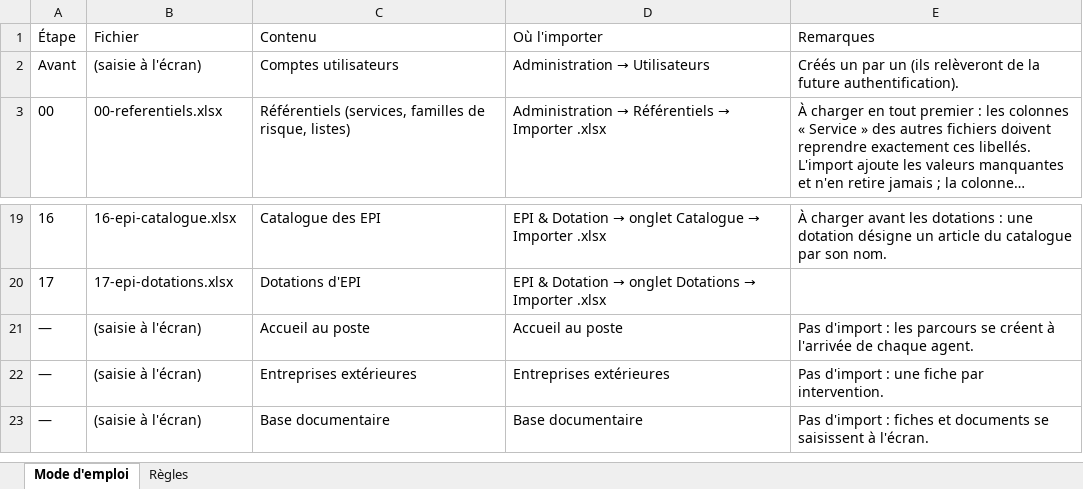
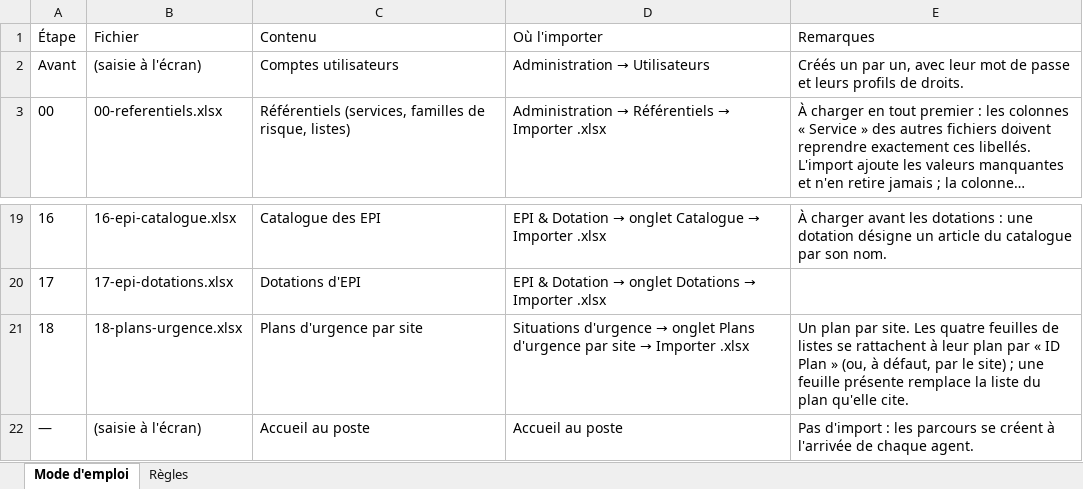
Before and after one commit to Layinolias/Vigie-hse, an Excel workbook: KIT-REPRISE/00-mode-d-emploi.xlsx, sheet Mode d'emploi, drawn as a sheet; only a part is shown, gaps mark what is left out; the shorter side is filled out with more unchanged rows; long unchanged cells end in …; values as stored, in another font and other column widths than the file's, no borders; the diff names each change by its address in the sheet, - before the commit and + after, or states it on an @@ line.

```diff
--- a/KIT-REPRISE/00-mode-d-emploi.xlsx (sheet Mode d'emploi)
+++ b/KIT-REPRISE/00-mode-d-emploi.xlsx (sheet Mode d'emploi)
-E2 (Remarques): …un par un (ils relèveront de la future authentification).
+E2 (Remarques): …un par un, avec leur mot de passe et leurs profils de droits.
+row 21: 18 | 18-plans-urgence.xlsx | Plans d'urgence par site | Situations d'urgence → onglet Plans d'urgence par site → Importer .xlsx | Un plan par site. Les quatre feuilles de listes se rattachent à leur plan par « ID Plan » (ou, à défaut, par le site) ; une feuille présente remplace la liste du plan qu'elle cite.
```
Also changed, not shown: KIT-REPRISE/00-referentiels.xlsx, 8 other files.
